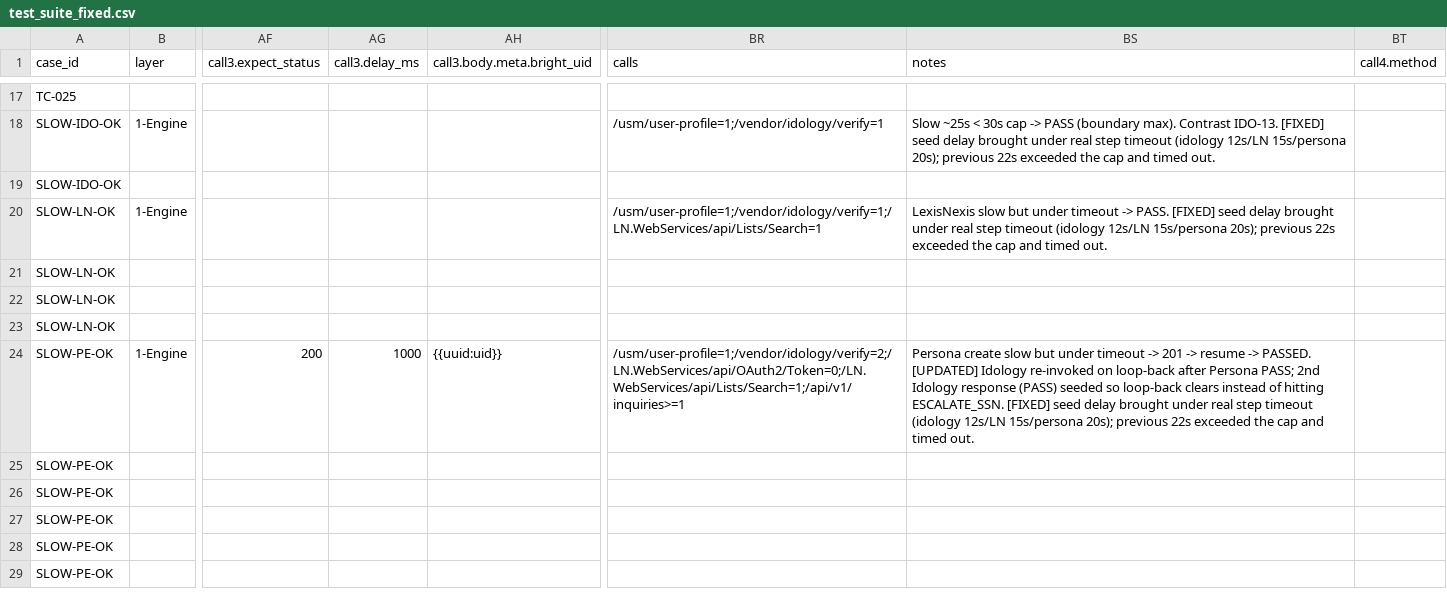
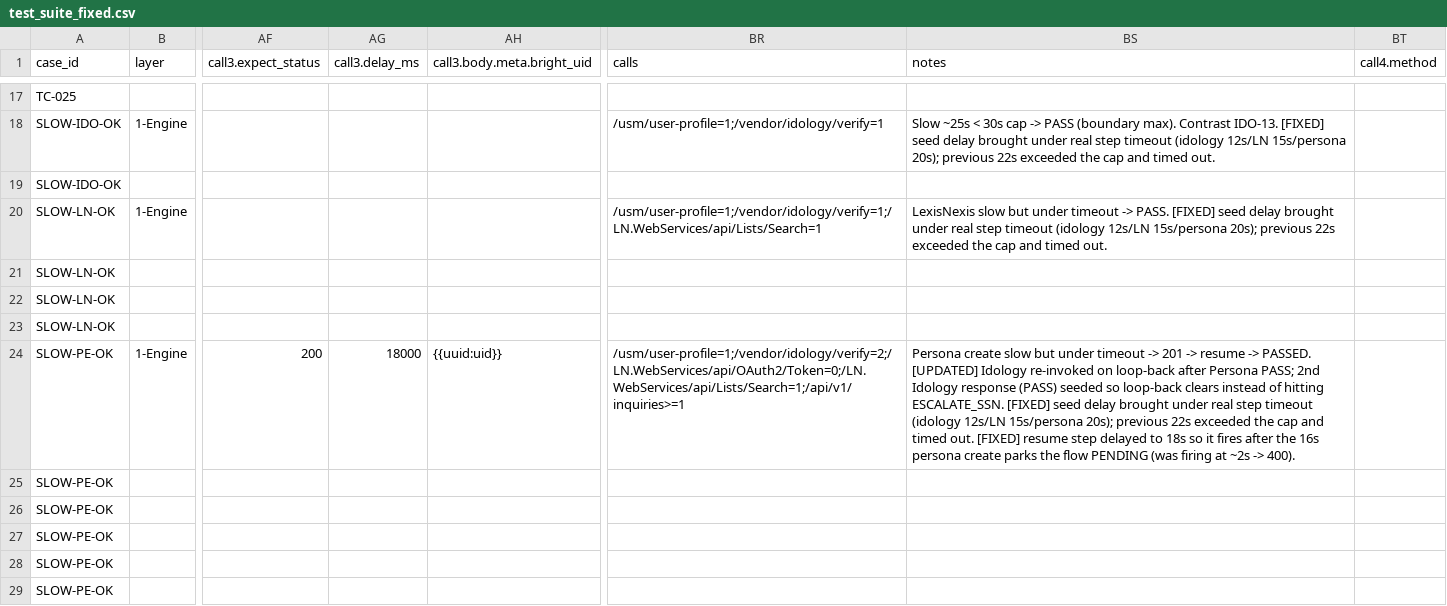
Before and after one commit to BrightMoney-AI/brightmoney-mock-uks, a CSV file: data/test_suite_fixed.csv, drawn as a sheet; only a part is shown, gaps mark what is left out; the diff names each change by its address in the sheet, - before the commit and + after, or states it on an @@ line.

Commit message:
Update KYC test cases in CSV to improve flow handling and response timing

```diff
--- a/data/test_suite_fixed.csv
+++ b/data/test_suite_fixed.csv
-AG24 (call3.delay_ms): 1000
+AG24 (call3.delay_ms): 18000
-BS24 (notes): …timed out.
+BS24 (notes): …timed out. [FIXED] resume step delayed to 18s so it fires after the 16s persona create parks the flow PENDING (was firing at ~2s -> 400).
```
Also changed, not shown: data/test_suite_full.csv.
